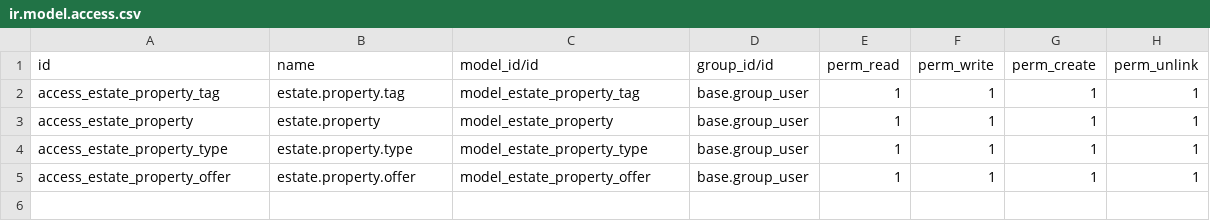
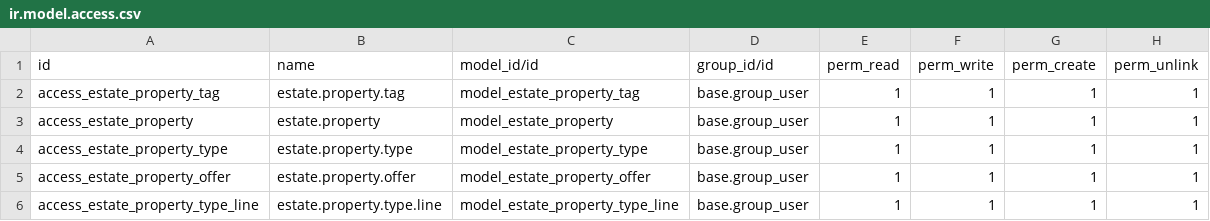
Before and after one commit to odoo/tutorials, a CSV file: estate/security/ir.model.access.csv, drawn as a sheet; the diff names each change by its address in the sheet, - before the commit and + after, or states it on an @@ line.

Commit message:
[ADD] estate: midway in adding sprinkles

```diff
--- a/estate/security/ir.model.access.csv
+++ b/estate/security/ir.model.access.csv
+row 6: access_estate_property_type_line | estate.property.type.line | model_estate_property_type_line | base.group_user | 1 | 1 | 1 | 1
```
Also changed, not shown: 7 other files.
